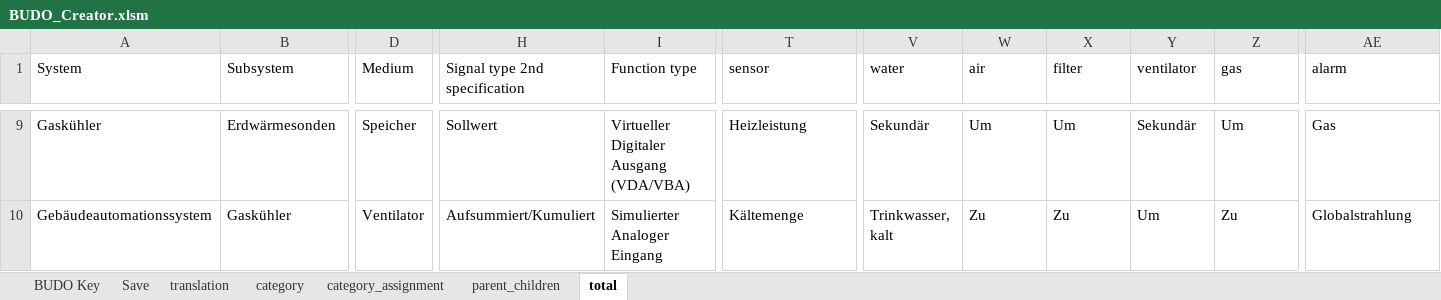
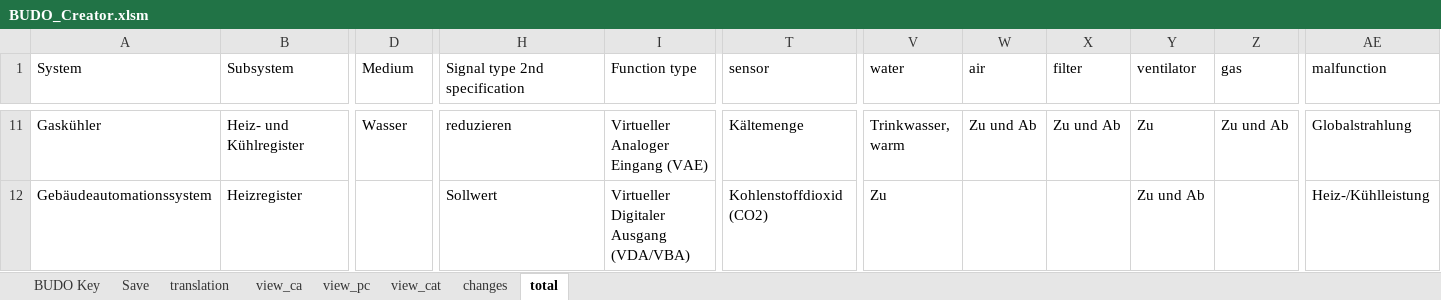
Before and after one commit to RWTH-EBC/BUDO, an Excel workbook: Excel-Table/BUDO_Creator.xlsm, sheet total, drawn as a sheet; only a part is shown, gaps mark what is left out; values as stored, in another font and other column widths than the file's, no borders; table styles not drawn; addresses are those after the commit; the diff covers the shown part only; the diff names each change by its address in the sheet, - before the commit and + after, or states it on an @@ line.

```diff
--- a/Excel-Table/BUDO_Creator.xlsm (sheet total)
+++ b/Excel-Table/BUDO_Creator.xlsm (sheet total)
-sheet tab: category
@@ sheet tab hidden: category_assignment @@
@@ sheet tab hidden: parent_children @@
+sheet tab: view_ca
+sheet tab: view_pc
+sheet tab: view_cat
+sheet tab: changes
-AE1: alarm
+AE1: malfunction
-B11 (Subsystem): Erdwärmesonden
+B11 (Subsystem): Heiz- und Kühlregister
-D11 (Medium): Speicher
+D11 (Medium): Wasser
-H11 (Signal type 2nd specification): Sollwert
+H11 (Signal type 2nd specification): reduzieren
-I11 (Function type): Virtueller Digitaler Ausgang (VDA/VBA)
+I11 (Function type): Virtueller Analoger Eingang (VAE)
-T11 (sensor): Heizleistung
+T11 (sensor): Kältemenge
-V11 (water): Sekundär
+V11 (water): Trinkwasser, warm
-W11 (air): Um
+W11 (air): Zu und Ab
-X11 (filter): Um
+X11 (filter): Zu und Ab
-Y11 (ventilator): Sekundär
+Y11 (ventilator): Zu
-Z11 (gas): Um
+Z11 (gas): Zu und Ab
-AE11 (malfunction): Gas
+AE11 (malfunction): Globalstrahlung
-B12 (Subsystem): Gaskühler
+B12 (Subsystem): Heizregister
-D12 (Medium): Ventilator
+D12 (Medium): (empty)
-H12 (Signal type 2nd specification): Aufsummiert/Kumuliert
+H12 (Signal type 2nd specification): Sollwert
-I12 (Function type): Simulierter Analoger Eingang
+I12 (Function type): Virtueller Digitaler Ausgang (VDA/VBA)
-T12 (sensor): Kältemenge
+T12 (sensor): Kohlenstoffdioxid (CO2)
-V12 (water): Trinkwasser, kalt
+V12 (water): Zu
-W12 (air): Zu
+W12 (air): (empty)
-X12 (filter): Zu
+X12 (filter): (empty)
-Y12 (ventilator): Um
+Y12 (ventilator): Zu und Ab
-Z12 (gas): Zu
+Z12 (gas): (empty)
-AE12 (malfunction): Globalstrahlung
+AE12 (malfunction): Heiz-/Kühlleistung
```
Also changed, not shown: 6 added rows, 6 removed rows and 125 edited cells elsewhere in this sheet, sheet translation, sheet BUDO Key, sheet Save, formulas that keep their value, charts or pictures, Excel-Table/BUDO_Creator_Master.xlsm.
